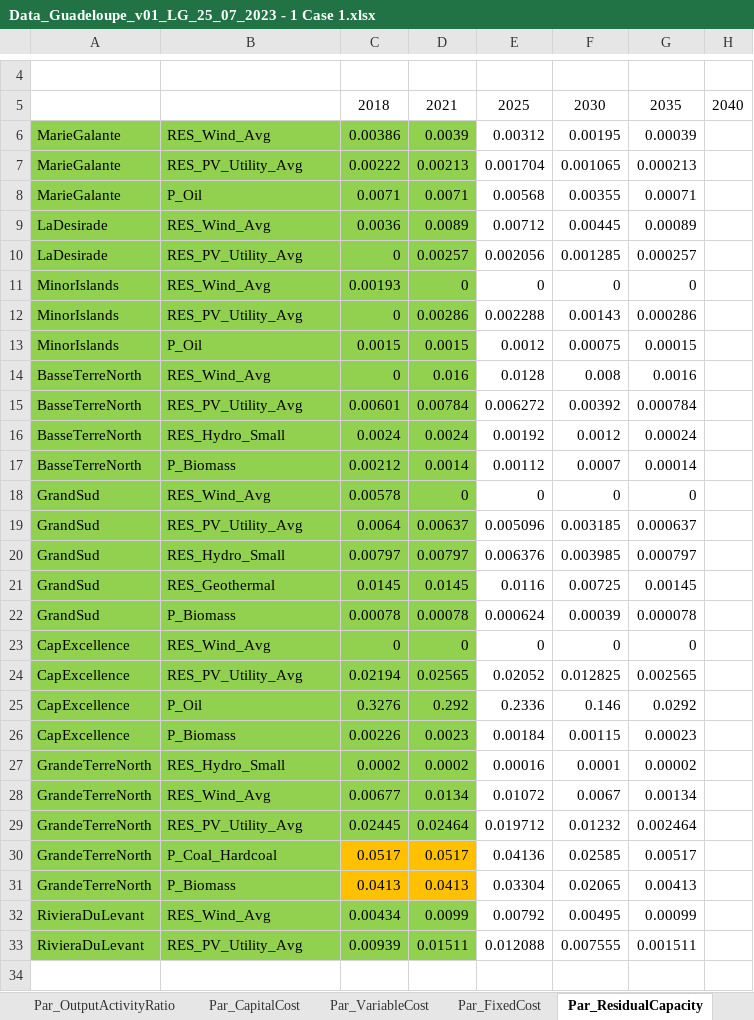
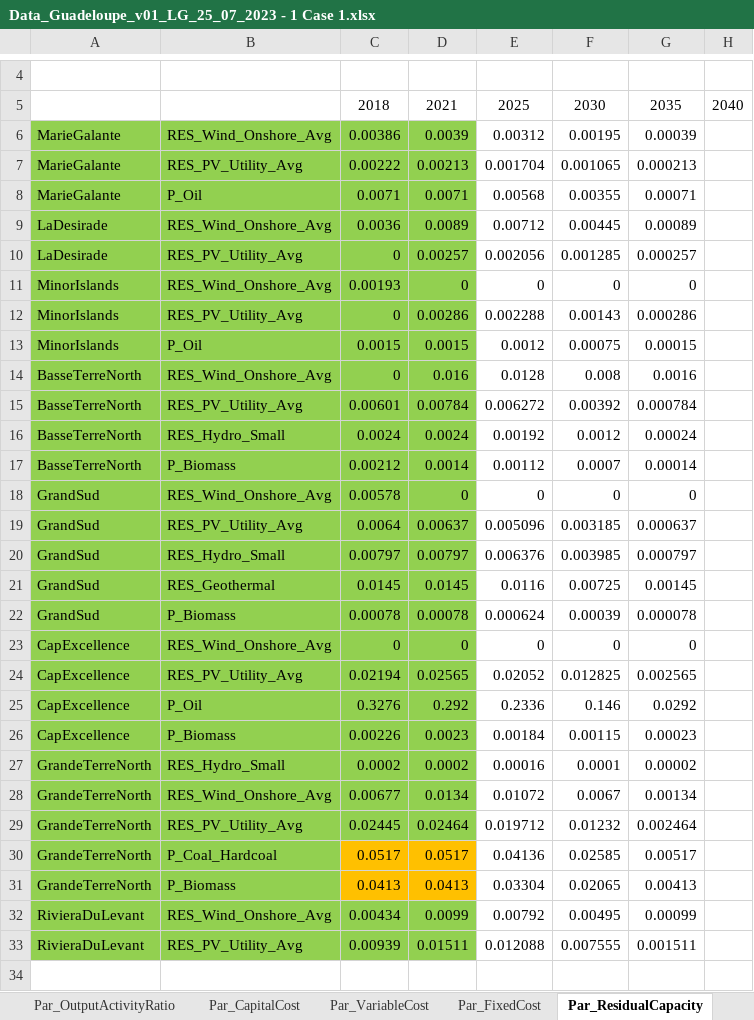
Before and after one commit to loeffko/genesysmod-guadeloupe, an Excel workbook: Inputdata/Data_Guadeloupe_v01_LG_25_07_2023 - 1 Case 1.xlsx, sheet Par_ResidualCapacity, drawn as a sheet; only a part is shown, gaps mark what is left out; values as stored, in another font and other column widths than the file's, no borders; conditional formats not drawn; the diff names each change by its address in the sheet, - before the commit and + after, or states it on an @@ line.

```diff
--- a/Inputdata/Data_Guadeloupe_v01_LG_25_07_2023 - 1 Case 1.xlsx (sheet Par_ResidualCapacity)
+++ b/Inputdata/Data_Guadeloupe_v01_LG_25_07_2023 - 1 Case 1.xlsx (sheet Par_ResidualCapacity)
-B6: RES_Wind_Avg
+B6: RES_Wind_Onshore_Avg
-B9: RES_Wind_Avg
+B9: RES_Wind_Onshore_Avg
-B11: RES_Wind_Avg
+B11: RES_Wind_Onshore_Avg
-B14: RES_Wind_Avg
+B14: RES_Wind_Onshore_Avg
-B18: RES_Wind_Avg
+B18: RES_Wind_Onshore_Avg
-B23: RES_Wind_Avg
+B23: RES_Wind_Onshore_Avg
-B28: RES_Wind_Avg
+B28: RES_Wind_Onshore_Avg
-B32: RES_Wind_Avg
+B32: RES_Wind_Onshore_Avg
```
Also changed, not shown: Inputdata/Data_Guadeloupe_v01_LG_25_07_2023 - 2 Case 2.xlsx, Inputdata/Data_Guadeloupe_v01_kl_09_07_2023.xlsx.
